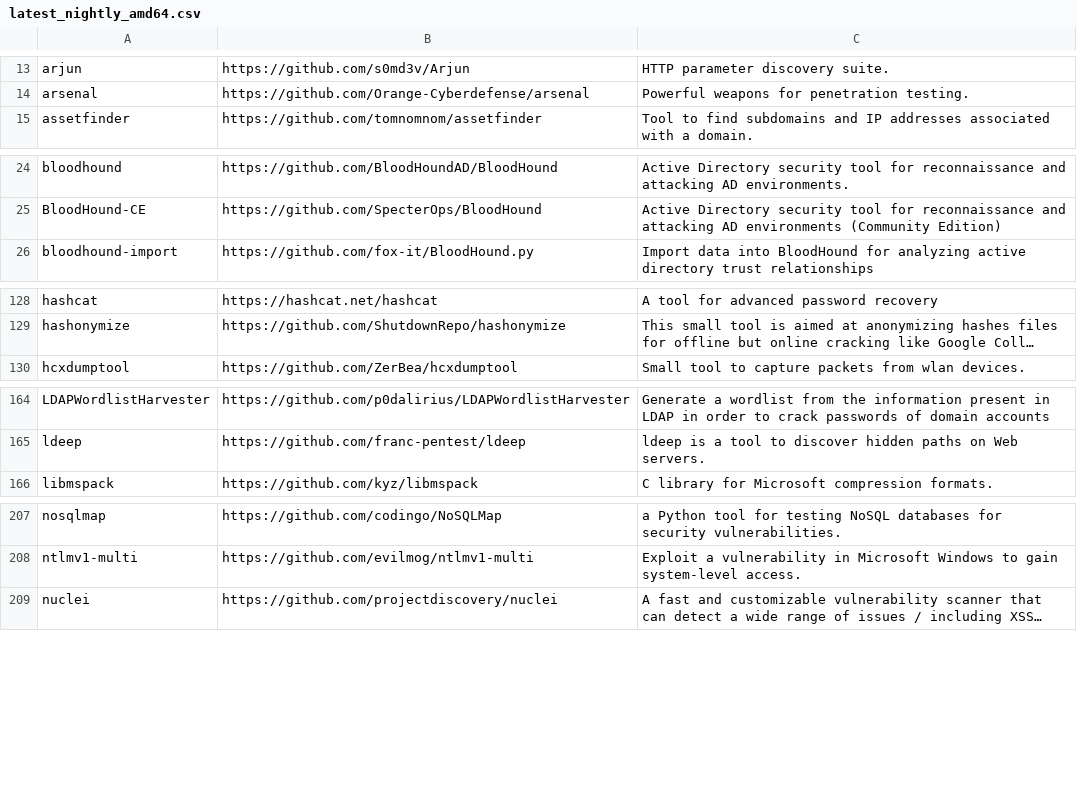
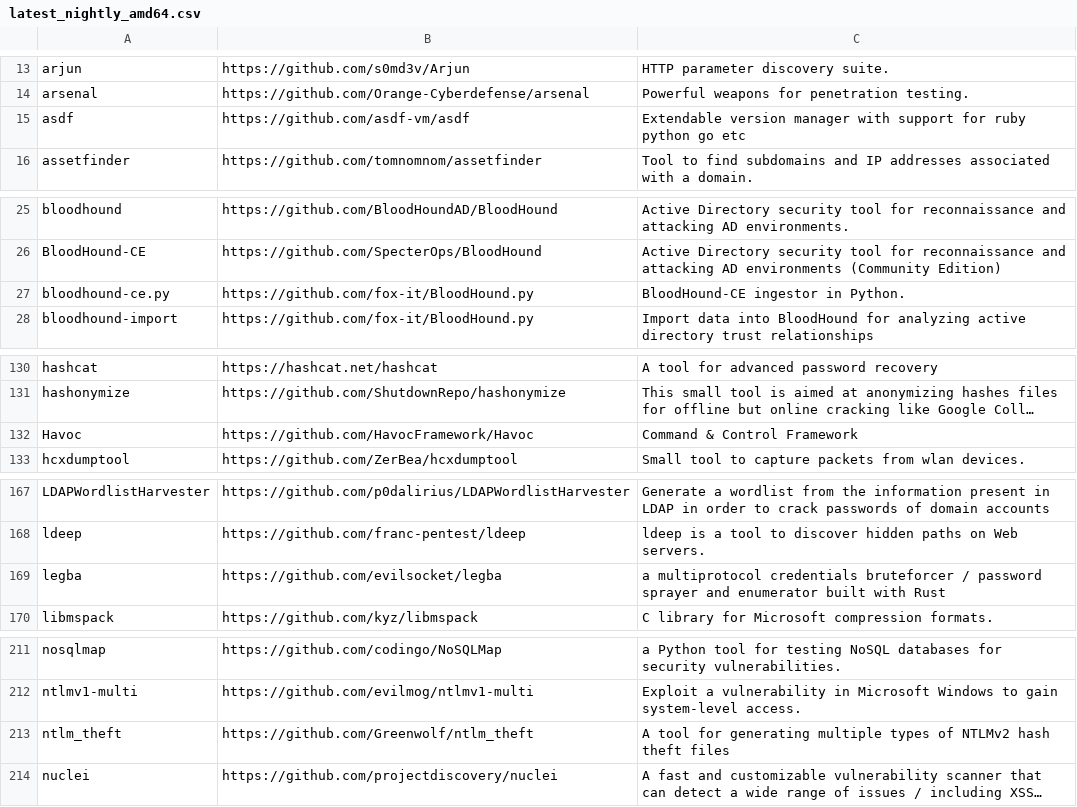
Before and after one commit to ThePorgs/Exegol-docs, a CSV file: source/assets/installed_tools/lists/latest_nightly_amd64.csv, drawn as a sheet; only a part is shown, gaps mark what is left out; long unchanged cells end in …; the diff covers the shown part only; the diff names each change by its address in the sheet, - before the commit and + after, or states it on an @@ line.

```diff
--- a/source/assets/installed_tools/lists/latest_nightly_amd64.csv
+++ b/source/assets/installed_tools/lists/latest_nightly_amd64.csv
+row 15: asdf | https://github.com/asdf-vm/asdf | Extendable version manager with support for ruby python go etc
+row 27: bloodhound-ce.py | https://github.com/fox-it/BloodHound.py | BloodHound-CE ingestor in Python.
+row 132: Havoc | https://github.com/HavocFramework/Havoc | Command & Control Framework
+row 169: legba | https://github.com/evilsocket/legba | a multiprotocol credentials bruteforcer / password sprayer and enumerator built with Rust
+row 213: ntlm_theft | https://github.com/Greenwolf/ntlm_theft | A tool for generating multiple types of NTLMv2 hash theft files
```
Also changed, not shown: 2 added rows elsewhere in this file, source/assets/installed_tools/nightly.csv.
